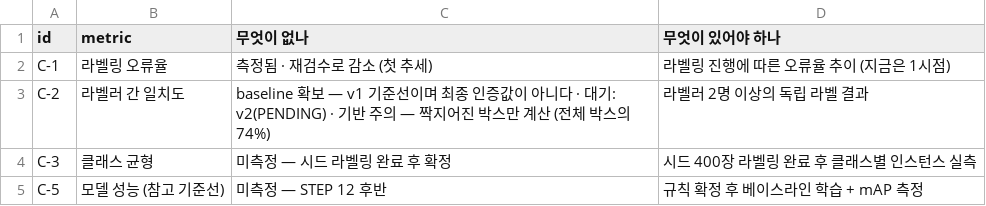
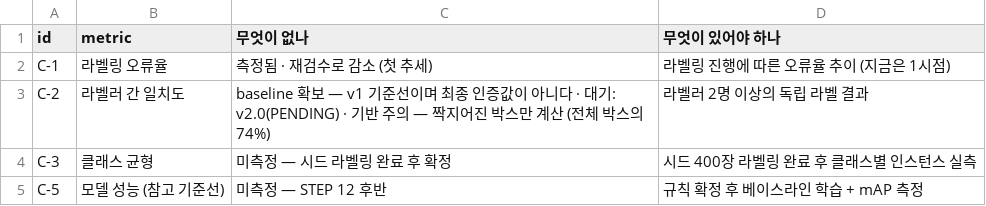
Before and after one commit to juhyeong929/Thermal-Switchgear-Detection, a CSV file: 4-라벨링/reports/certification/gaps.csv, drawn as a sheet.

```diff
--- a/4-라벨링/reports/certification/gaps.csv
+++ b/4-라벨링/reports/certification/gaps.csv
@@ -2,3 +2,3 @@
 C-1,라벨링 오류율,측정됨 · 재검수로 감소 (첫 추세),라벨링 진행에 따른 오류율 추이 (지금은 1시점)
-C-2,라벨러 간 일치도,baseline 확보 — v1 기준선이며 최종 인증값이 아니다 · 대기: v2(PENDING) · 기반 주의 — 짝지어진 박스만 계산 (전체 박스의 74%),라벨러 2명 이상의 독립 라벨 결과
+C-2,라벨러 간 일치도,baseline 확보 — v1 기준선이며 최종 인증값이 아니다 · 대기: v2.0(PENDING) · 기반 주의 — 짝지어진 박스만 계산 (전체 박스의 74%),라벨러 2명 이상의 독립 라벨 결과
 C-3,클래스 균형,미측정 — 시드 라벨링 완료 후 확정,시드 400장 라벨링 완료 후 클래스별 인스턴스 실측
```
Also changed, not shown: 4-라벨링/data/labeling/draft/trial/trial_versions.csv, 4-라벨링/reports/certification/evidence.csv, 9 other files.
